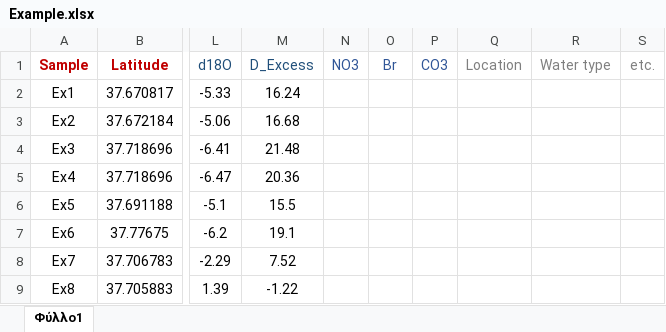
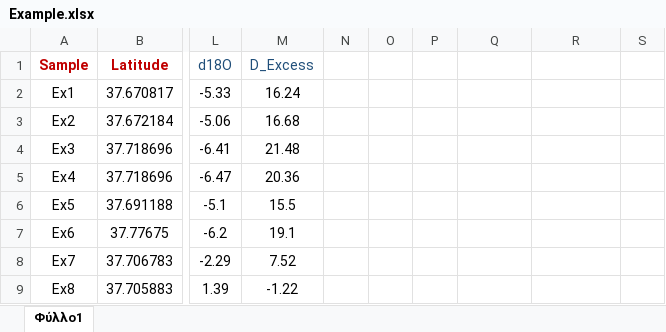
Before and after one commit to DABassukas/HydroWorkflow, an Excel workbook: Example.xlsx, sheet Φύλλο1, drawn as a sheet; only a part is shown, gaps mark what is left out; values as stored, in another font and other column widths than the file's, no borders; the diff names each change by its address in the sheet, - before the commit and + after, or states it on an @@ line.

Commit message:
Update Example.xlsx

```diff
--- a/Example.xlsx (sheet Φύλλο1)
+++ b/Example.xlsx (sheet Φύλλο1)
-N1: NO3
+N1: (empty)
-O1: Br
+O1: (empty)
-P1: CO3
+P1: (empty)
-Q1: Location
+Q1: (empty)
-R1: Water type
+R1: (empty)
-S1: etc.
+S1: (empty)
```
